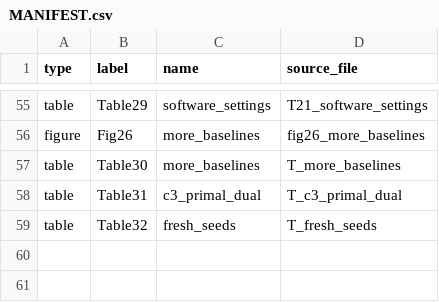
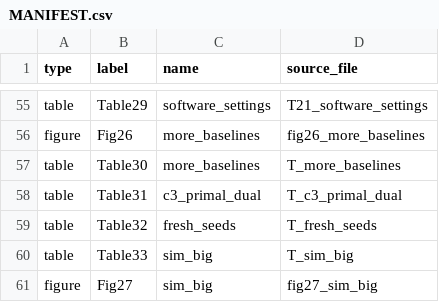
Before and after one commit to DCBhashkar71/noharm-fl, a CSV file: paper/assets/MANIFEST.csv, drawn as a sheet; only a part is shown, gaps mark what is left out.

Commit message:
Simulation: 1200 base reps, icpt and shift scenarios (amendment 23); Table33, Fig27

```diff
--- a/paper/assets/MANIFEST.csv
+++ b/paper/assets/MANIFEST.csv
@@ -59 +59,3 @@ table,Table31,c3_primal_dual,T_c3_primal_dual
 table,Table32,fresh_seeds,T_fresh_seeds
+table,Table33,sim_big,T_sim_big
+figure,Fig27,sim_big,fig27_sim_big
```
Also changed, not shown: 25 other files.
